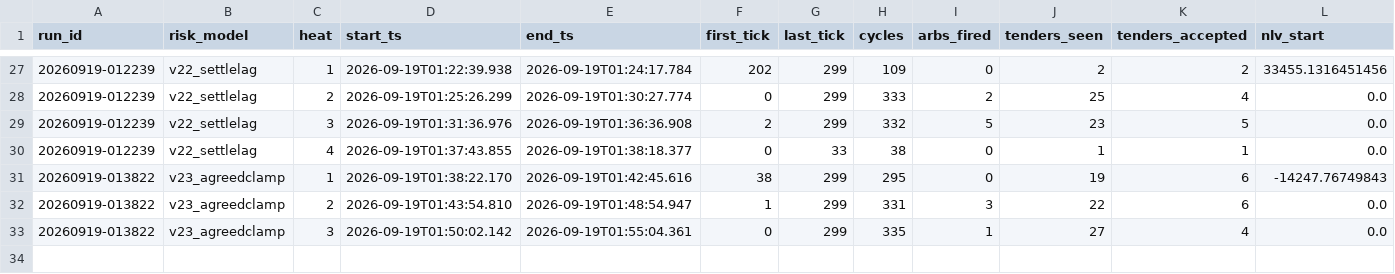
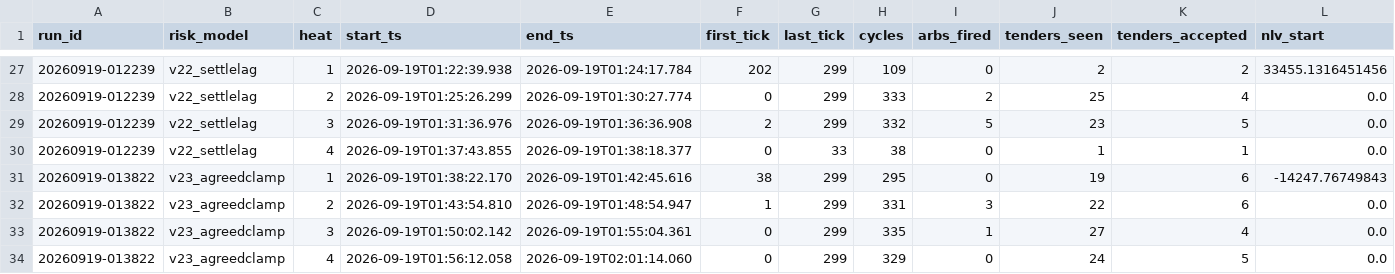
Before and after one commit to oxiwastaken/mscf_comp, a CSV file: ETF/logs/heats.csv, drawn as a sheet; only a part is shown, gaps mark what is left out; rows hold the shown columns only; the diff names each change by its address in the sheet, - before the commit and + after, or states it on an @@ line.

```diff
--- a/ETF/logs/heats.csv
+++ b/ETF/logs/heats.csv
+row 34: 20260919-013822 | v23_agreedclamp | 4 | 2026-09-19T01:56:12.058 | 2026-09-19T02:01:14.060 | 0 | 299 | 329 | 0 | 24 | 5 | 0.0
```
Also changed, not shown: ETF/logs/calibration.csv, 3 other files.
